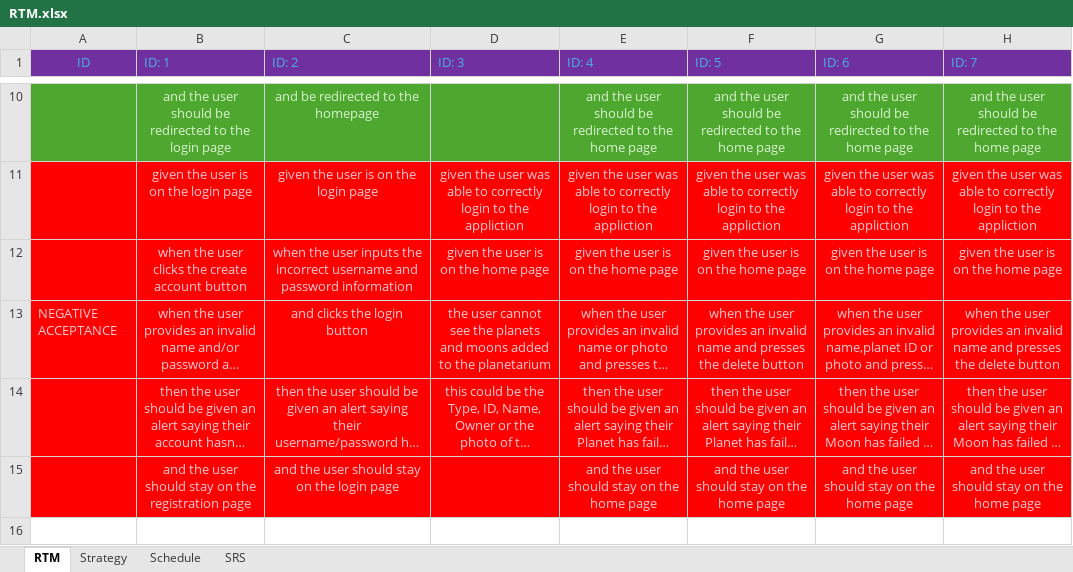
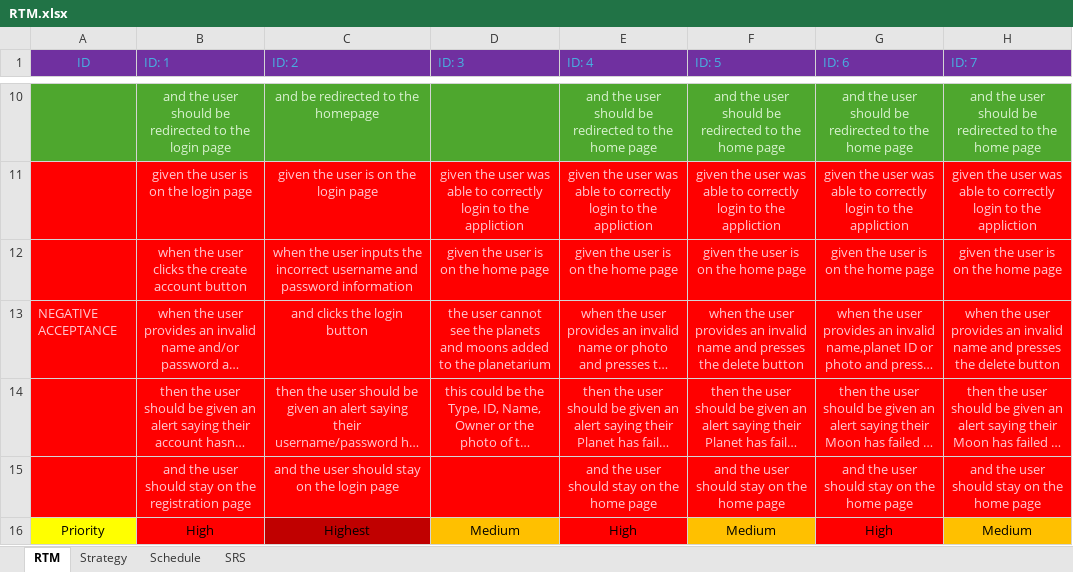
Before and after one commit to varuneti/PLANETARIUM-TEAM, an Excel workbook: RTM.xlsx, sheet RTM, drawn as a sheet; only a part is shown, gaps mark what is left out; long unchanged cells end in …; values as stored, in another font and other column widths than the file's, no borders; the diff names each change by its address in the sheet, - before the commit and + after, or states it on an @@ line.

```diff
--- a/RTM.xlsx (sheet RTM)
+++ b/RTM.xlsx (sheet RTM)
+row 16: Priority | High | Highest | Medium | High | Medium | High | Medium
```
Also changed, not shown: sheet Schedule, sheet Strategy, sheet SRS.
